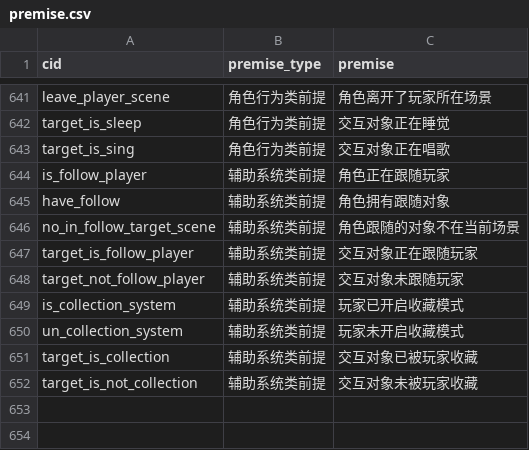
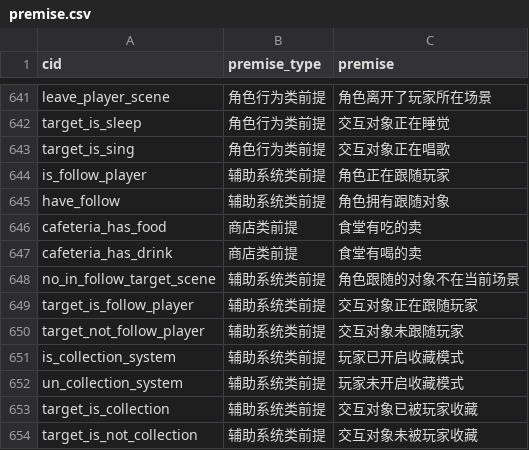
Before and after one commit to pokemonchw/dieloli, a CSV file: tools/premise.csv, drawn as a sheet; only a part is shown, gaps mark what is left out.

```diff
--- a/tools/premise.csv
+++ b/tools/premise.csv
@@ -645,2 +645,4 @@ is_follow_player,辅助系统类前提,角色正在跟随玩家
 have_follow,辅助系统类前提,角色拥有跟随对象
+cafeteria_has_food,商店类前提,食堂有吃的卖
+cafeteria_has_drink,商店类前提,食堂有喝的卖
 no_in_follow_target_scene,辅助系统类前提,角色跟随的对象不在当前场景
```
Also changed, not shown: 18 other files.
